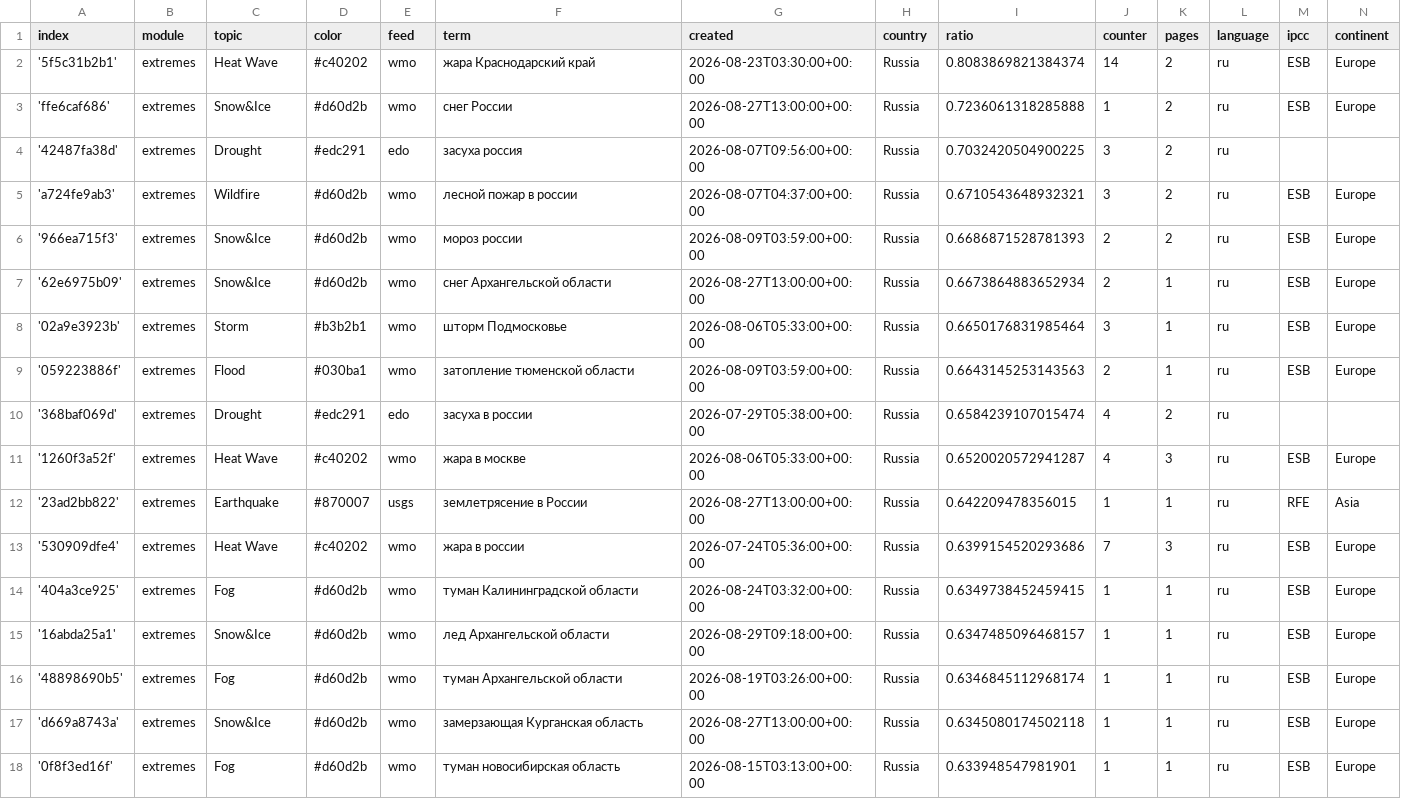
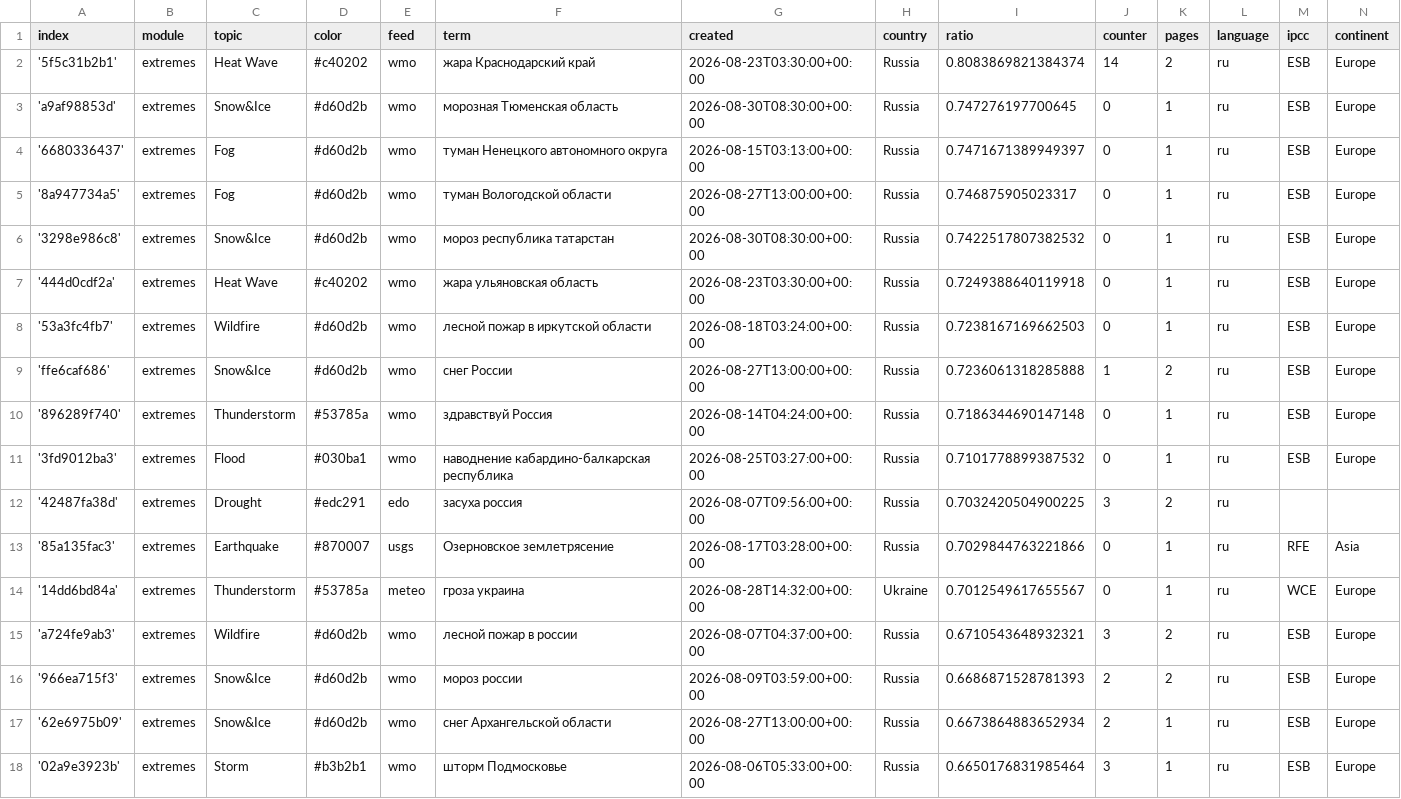
Before and after one commit to Leoniews/russianExtremes, a CSV file: terms.csv, drawn as a sheet; only a part is shown; the shorter side is filled out with more unchanged rows.

Commit message:
Commit from GitHub Actions (import:0.0)

```diff
--- a/terms.csv
+++ b/terms.csv
@@ -2,4 +2,14 @@ index,module,topic,color,feed,term,created,country,ratio,counter,pages,language,
 '5f5c31b2b1',extremes,Heat Wave,#c40202,wmo,жара Краснодарский край,2026-08-23T03:30:00+00:00,Russia,0.8083869821384374,14,2,ru,ESB,Europe
+'a9af98853d',extremes,Snow&Ice,#d60d2b,wmo,морозная Тюменская область,2026-08-30T08:30:00+00:00,Russia,0.747276197700645,0,1,ru,ESB,Europe
+'6680336437',extremes,Fog,#d60d2b,wmo,туман Ненецкого автономного округа,2026-08-15T03:13:00+00:00,Russia,0.7471671389949397,0,1,ru,ESB,Europe
+'8a947734a5',extremes,Fog,#d60d2b,wmo,туман Вологодской области,2026-08-27T13:00:00+00:00,Russia,0.746875905023317,0,1,ru,ESB,Europe
+'3298e986c8',extremes,Snow&Ice,#d60d2b,wmo,мороз республика татарстан,2026-08-30T08:30:00+00:00,Russia,0.7422517807382532,0,1,ru,ESB,Europe
+'444d0cdf2a',extremes,Heat Wave,#c40202,wmo,жара ульяновская область,2026-08-23T03:30:00+00:00,Russia,0.7249388640119918,0,1,ru,ESB,Europe
+'53a3fc4fb7',extremes,Wildfire,#d60d2b,wmo,лесной пожар в иркутской области,2026-08-18T03:24:00+00:00,Russia,0.7238167169662503,0,1,ru,ESB,Europe
 'ffe6caf686',extremes,Snow&Ice,#d60d2b,wmo,снег России,2026-08-27T13:00:00+00:00,Russia,0.7236061318285888,1,2,ru,ESB,Europe
+'896289f740',extremes,Thunderstorm,#53785a,wmo,здравствуй Россия,2026-08-14T04:24:00+00:00,Russia,0.7186344690147148,0,1,ru,ESB,Europe
+'3fd9012ba3',extremes,Flood,#030ba1,wmo,наводнение кабардино-балкарская республика,2026-08-25T03:27:00+00:00,Russia,0.7101778899387532,0,1,ru,ESB,Europe
 '42487fa38d',extremes,Drought,#edc291,edo,засуха россия,2026-08-07T09:56:00+00:00,Russia,0.7032420504900225,3,2,ru,,
+'85a135fac3',extremes,Earthquake,#870007,usgs,Озерновское землетрясение,2026-08-17T03:28:00+00:00,Russia,0.7029844763221866,0,1,ru,RFE,Asia
+'14dd6bd84a',extremes,Thunderstorm,#53785a,meteo,гроза украина,2026-08-28T14:32:00+00:00,Ukraine,0.7012549617655567,0,1,ru,WCE,Europe
 'a724fe9ab3',extremes,Wildfire,#d60d2b,wmo,лесной пожар в россии,2026-08-07T04:37:00+00:00,Russia,0.6710543648932321,3,2,ru,ESB,Europe
```
